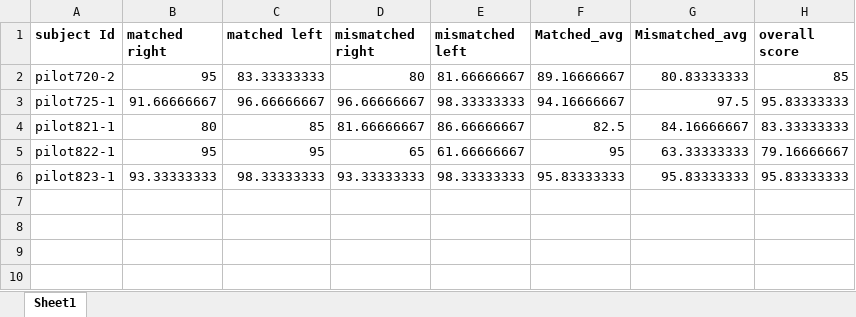
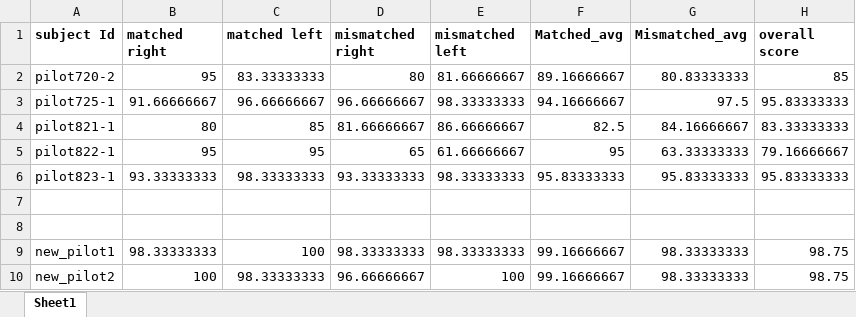
Before and after one commit to brichard28/TalkingHeads, an Excel workbook: Pilot score comparison.xlsx, sheet Sheet1, drawn as a sheet; values as stored, in another font and other column widths than the file's, no borders; the diff names each change by its address in the sheet, - before the commit and + after, or states it on an @@ line.

Commit message:
pilot

```diff
--- a/Pilot score comparison.xlsx (sheet Sheet1)
+++ b/Pilot score comparison.xlsx (sheet Sheet1)
+row 7: (empty)
+row 8: (empty)
+row 9: new_pilot1 | 98.33333333 | 100 | 98.33333333 | 98.33333333 | 99.16666667 | 98.33333333 | 98.75
+row 10: new_pilot2 | 100 | 98.33333333 | 96.66666667 | 100 | 99.16666667 | 98.33333333 | 98.75
```
Also changed, not shown: 58 other files.
